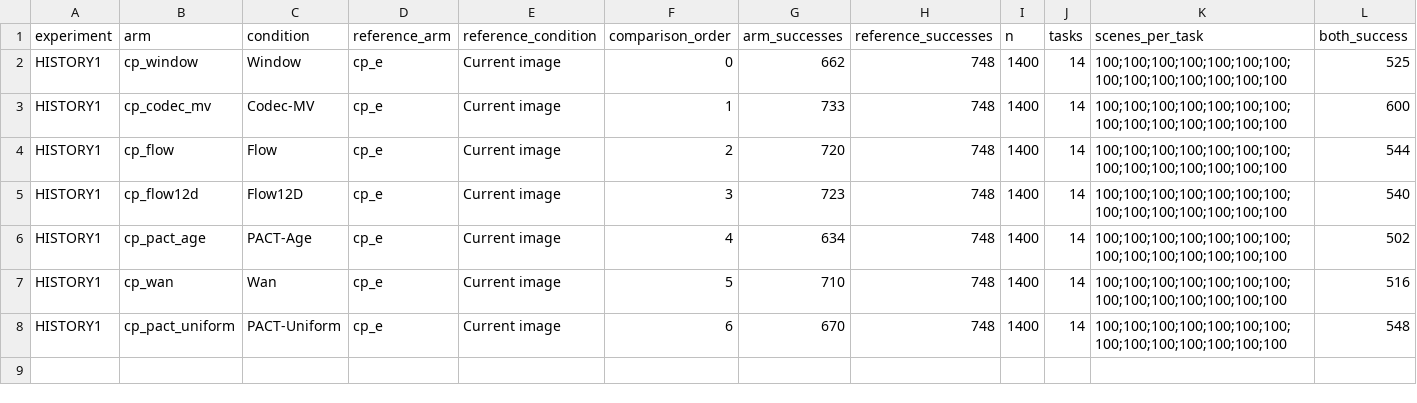
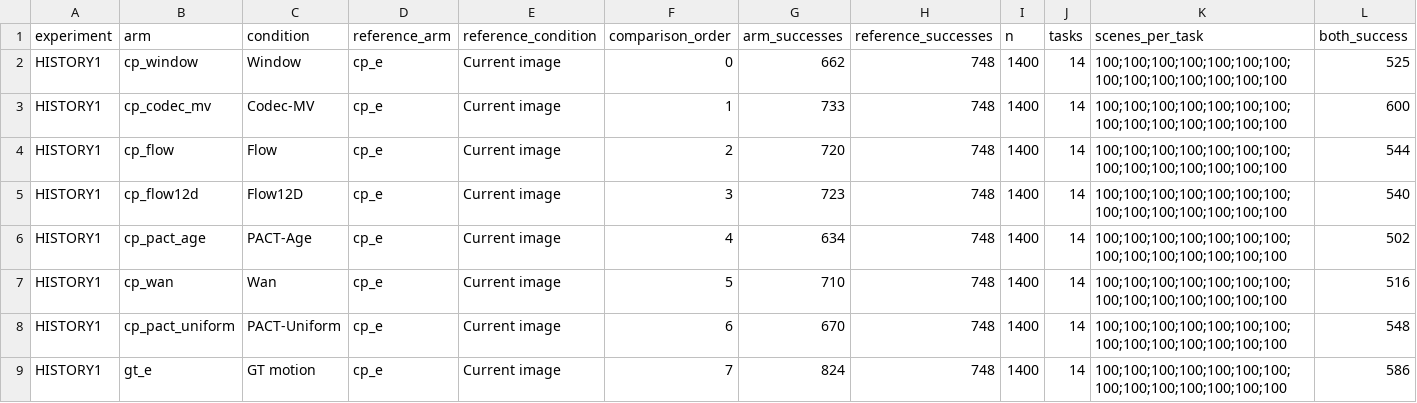
Before and after one commit to ArrebolBlack/se3-wam-icra2027, a CSV file: figures/history_paired_uncertainty.csv, drawn as a sheet; only a part is shown; rows hold the shown columns only; the diff names each change by its address in the sheet, - before the commit and + after, or states it on an @@ line.

```diff
--- a/figures/history_paired_uncertainty.csv
+++ b/figures/history_paired_uncertainty.csv
+row 9: HISTORY1 | gt_e | GT motion | cp_e | Current image | 7 | 824 | 748 | 1400 | 14 | 100;100;100;100;100;100;100;100;100;100;100;100;100;100 | 586
```
Also changed, not shown: figures/base2_paired_uncertainty.csv, 45 other files.
